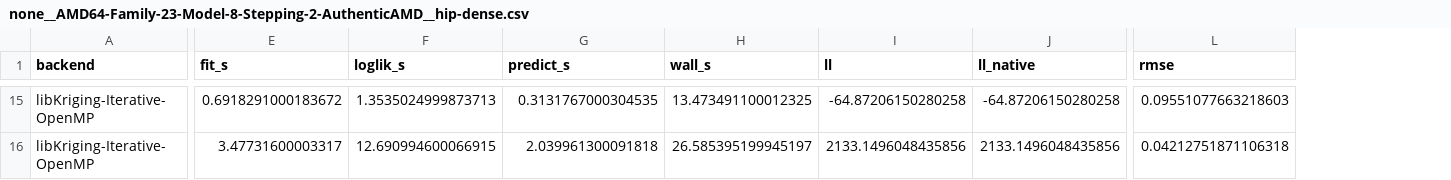
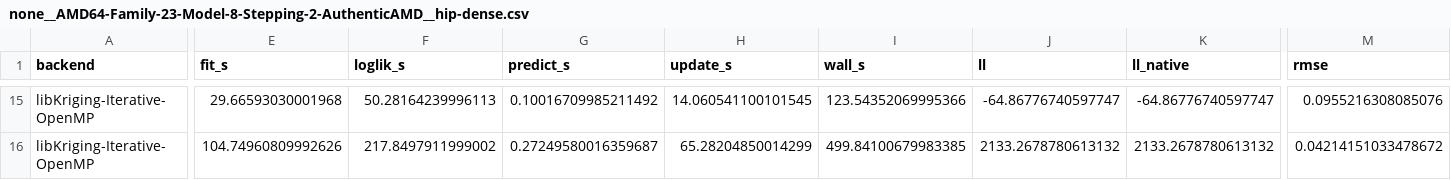
Before and after one commit to libKriging/libKriging, a CSV file: bench/gpu/results/none__AMD64-Family-23-Model-8-Stepping-2-AuthenticAMD__hip-dense.csv, drawn as a sheet; only a part is shown, gaps mark what is left out; addresses are those after the commit; the diff covers the shown part only; the diff names each change by its address in the sheet, - before the commit and + after, or states it on an @@ line.

```diff
--- a/bench/gpu/results/none__AMD64-Family-23-Model-8-Stepping-2-AuthenticAMD__hip-dense.csv
+++ b/bench/gpu/results/none__AMD64-Family-23-Model-8-Stepping-2-AuthenticAMD__hip-dense.csv
+column H (update_s), rows 15-16: 14.060541100101545 | 65.28204850014299
-E15 (fit_s): 0.6918291000183672
+E15 (fit_s): 29.66593030001968
-F15 (loglik_s): 1.3535024999873713
+F15 (loglik_s): 50.28164239996113
-G15 (predict_s): 0.3131767000304535
+G15 (predict_s): 0.10016709985211492
-I15 (wall_s): 13.473491100012325
+I15 (wall_s): 123.54352069995366
-J15 (ll): -64.87206150280258
+J15 (ll): -64.86776740597747
-K15 (ll_native): -64.87206150280258
+K15 (ll_native): -64.86776740597747
-M15 (rmse): 0.09551077663218603
+M15 (rmse): 0.0955216308085076
-E16 (fit_s): 3.47731600003317
+E16 (fit_s): 104.74960809992626
-F16 (loglik_s): 12.690994600066915
+F16 (loglik_s): 217.8497911999002
-G16 (predict_s): 2.039961300091818
+G16 (predict_s): 0.27249580016359687
-I16 (wall_s): 26.585395199945197
+I16 (wall_s): 499.84100679983385
-J16 (ll): 2133.1496048435856
+J16 (ll): 2133.2678780613132
-K16 (ll_native): 2133.1496048435856
+K16 (ll_native): 2133.2678780613132
-M16 (rmse): 0.04212751871106318
+M16 (rmse): 0.04214151033478672
```
Also changed, not shown: 88 edited cells elsewhere in this file, 1 other file.
